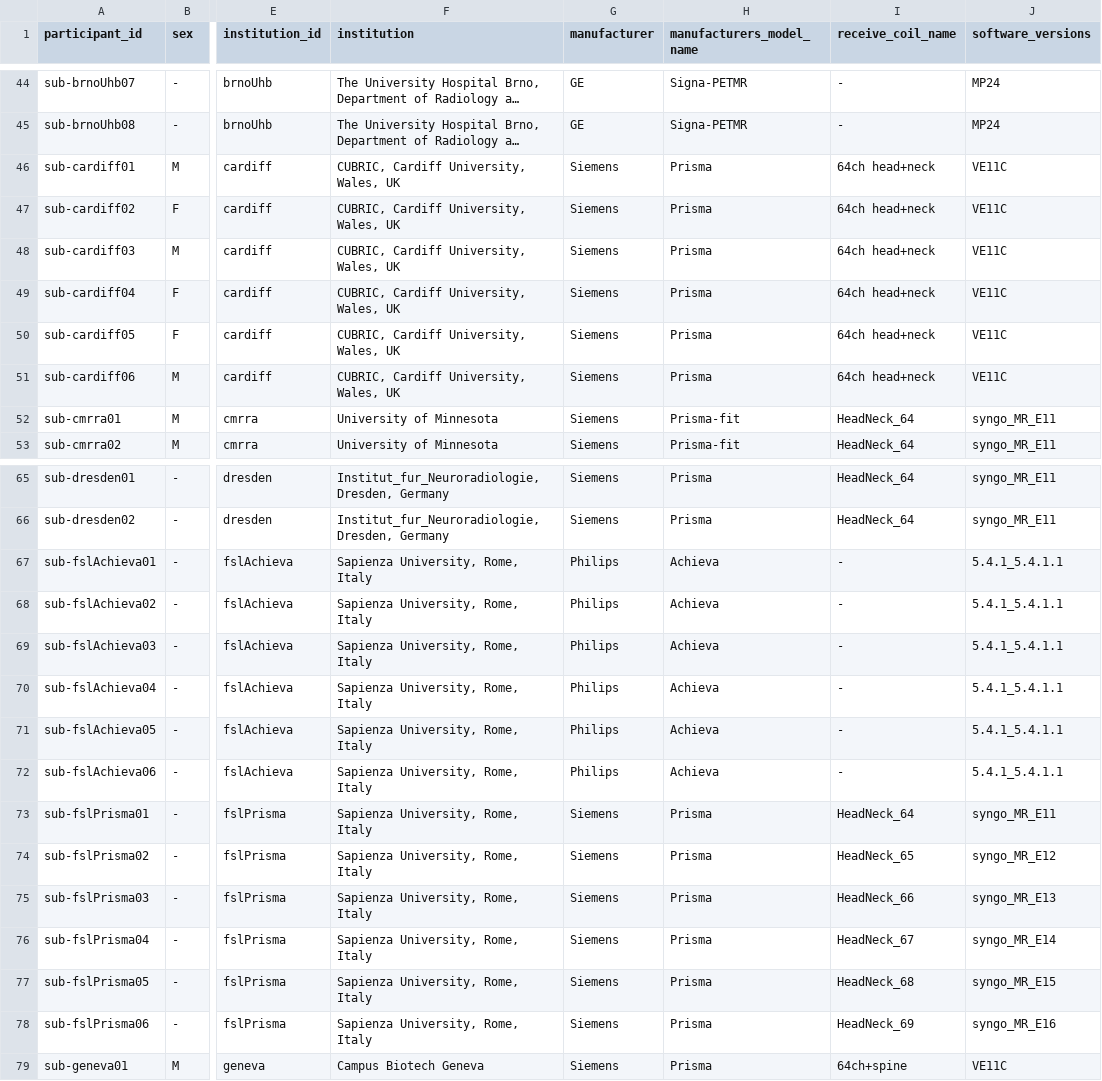
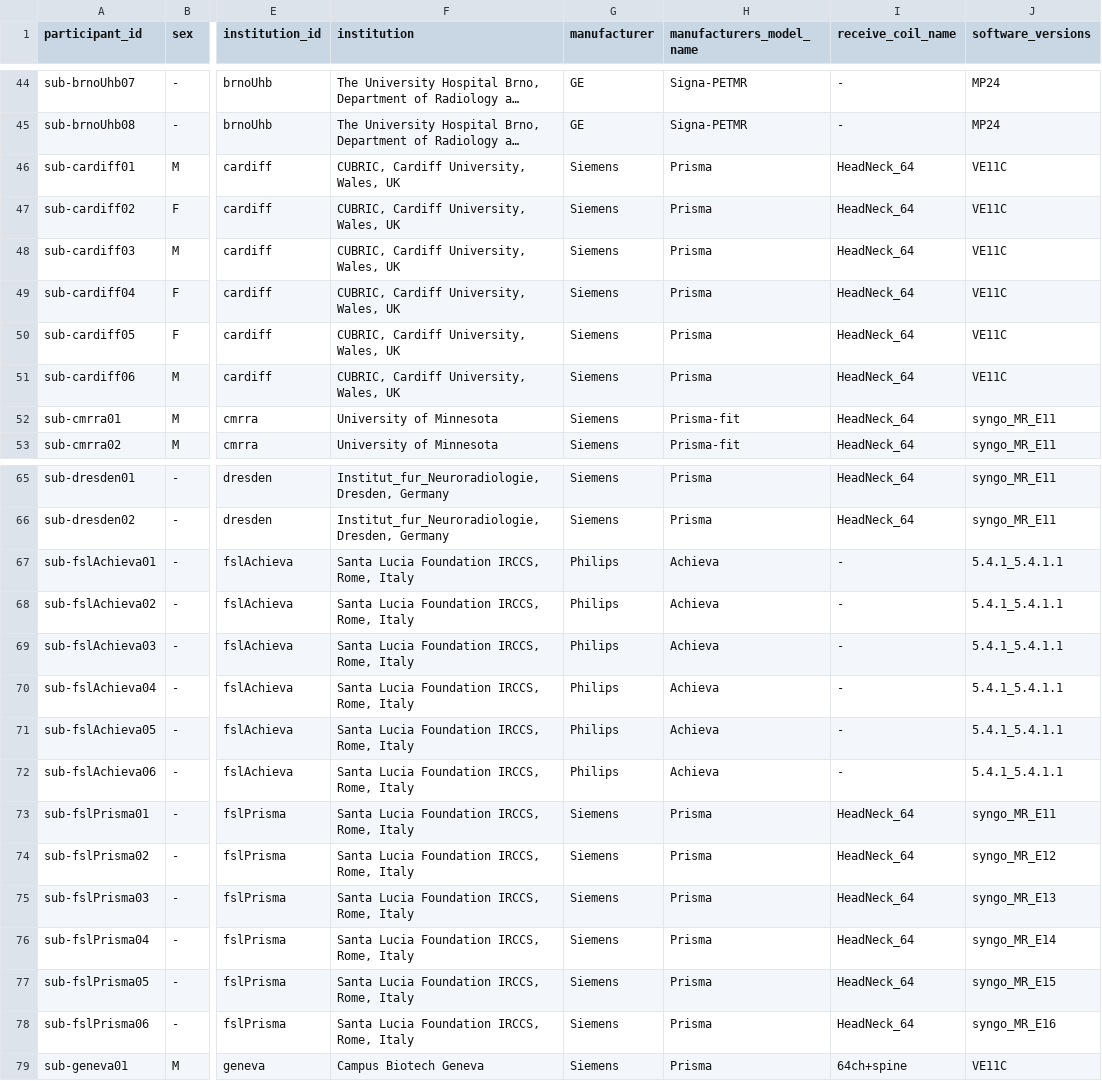
Before and after one commit to spine-generic/data-multi-subject, a TSV file: participants.tsv, drawn as a sheet; only a part is shown, gaps mark what is left out; long unchanged cells end in …; the diff covers the shown part only; the diff names each change by its address in the sheet, - before the commit and + after, or states it on an @@ line.

Commit message:
Fixed affiliations and HeadNeck_64 coils in some sites

```diff
--- a/participants.tsv
+++ b/participants.tsv
-I46:I51 (receive_coil_name): 64ch head+neck
+I46:I51 (receive_coil_name): HeadNeck_64
-F67:F78 (institution): Sapienza University, Rome, Italy
+F67:F78 (institution): Santa Lucia Foundation IRCCS, Rome, Italy
-I74 (receive_coil_name): HeadNeck_65
+I74 (receive_coil_name): HeadNeck_64
-I75 (receive_coil_name): HeadNeck_66
+I75 (receive_coil_name): HeadNeck_64
-I76 (receive_coil_name): HeadNeck_67
+I76 (receive_coil_name): HeadNeck_64
-I77 (receive_coil_name): HeadNeck_68
+I77 (receive_coil_name): HeadNeck_64
-I78 (receive_coil_name): HeadNeck_69
+I78 (receive_coil_name): HeadNeck_64
```
Also changed, not shown: 4 edited cells elsewhere in this file.
